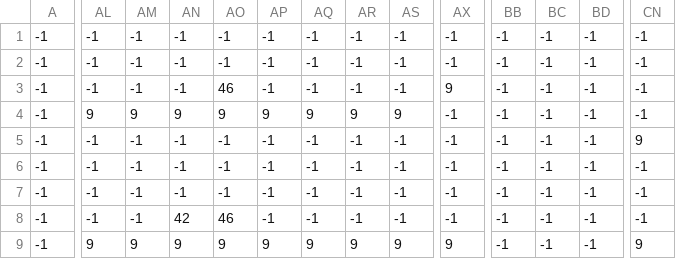
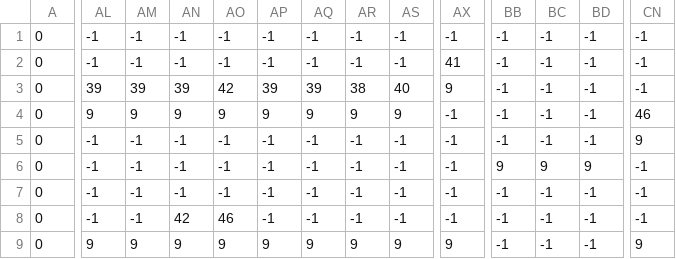
Before and after one commit to IgorSok4/PyGame_PixelCyberpunkShooter, a CSV file: level2_przeszkody.csv, drawn as a sheet; only a part is shown, gaps mark what is left out; the diff covers the shown part only; the diff names each change by its address in the sheet, - before the commit and + after, or states it on an @@ line.

```diff
--- a/level2_przeszkody.csv
+++ b/level2_przeszkody.csv
-A1:A9: -1
+A1:A9: 0
-AX2: -1
+AX2: 41
-AL3: -1
+AL3: 39
-AM3: -1
+AM3: 39
-AN3: -1
+AN3: 39
-AO3: 46
+AO3: 42
-AP3: -1
+AP3: 39
-AQ3: -1
+AQ3: 39
-AR3: -1
+AR3: 38
-AS3: -1
+AS3: 40
-CN4: -1
+CN4: 46
-BB6: -1
+BB6: 9
-BC6: -1
+BC6: 9
-BD6: -1
+BD6: 9
```
Also changed, not shown: 66 edited cells elsewhere in this file, level1_przeszkody.csv, 2 other files.
